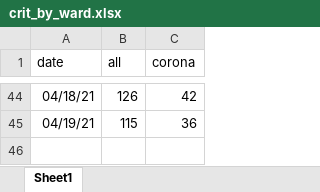
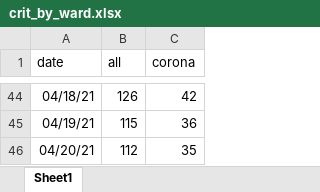
Before and after one commit to yuval-harpaz/covid-19-israel-matlab, an Excel workbook: data/Israel/crit_by_ward.xlsx, sheet Sheet1, drawn as a sheet; only a part is shown, gaps mark what is left out; values as stored, in another font and other column widths than the file's, no borders; the diff names each change by its address in the sheet, - before the commit and + after, or states it on an @@ line.

```diff
--- a/data/Israel/crit_by_ward.xlsx (sheet Sheet1)
+++ b/data/Israel/crit_by_ward.xlsx (sheet Sheet1)
+row 46: 04/20/21 | 112 | 35
```
Also changed, not shown: 14 other files.
